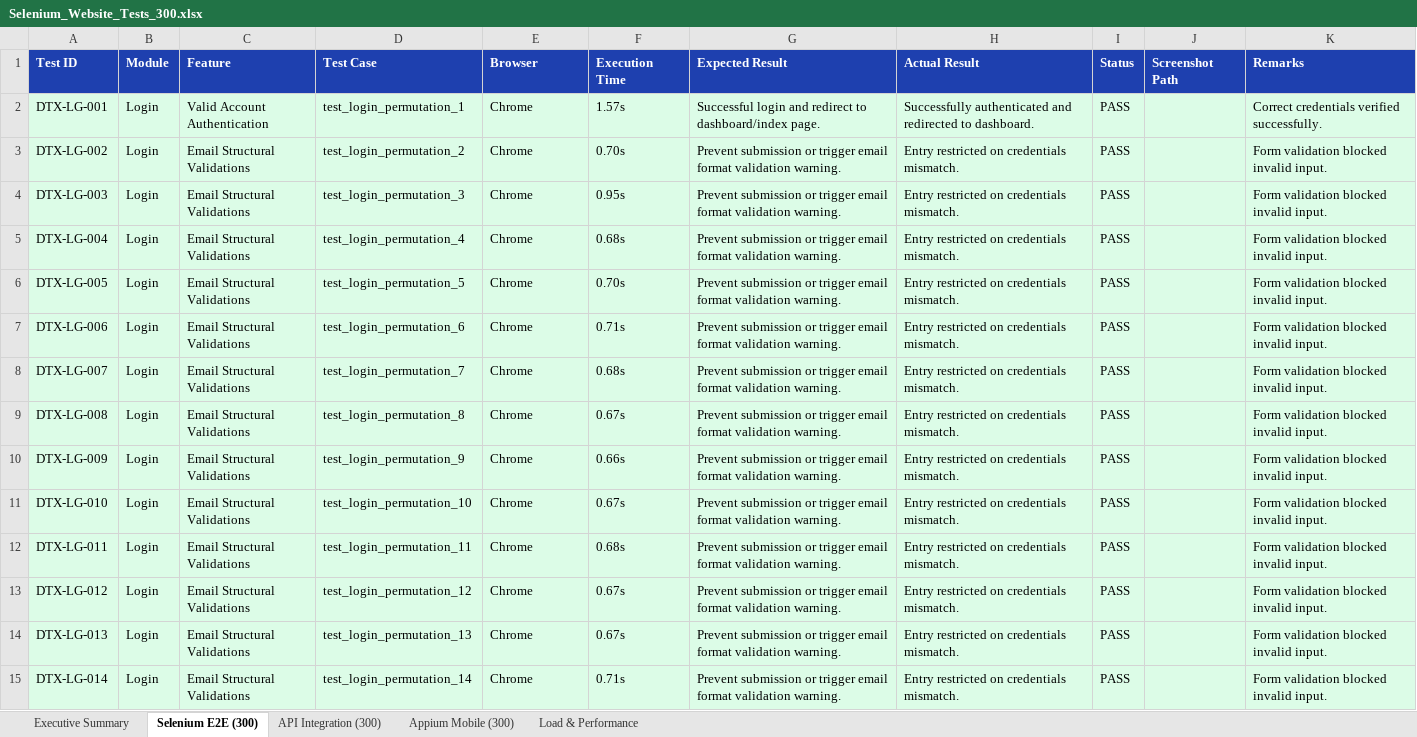
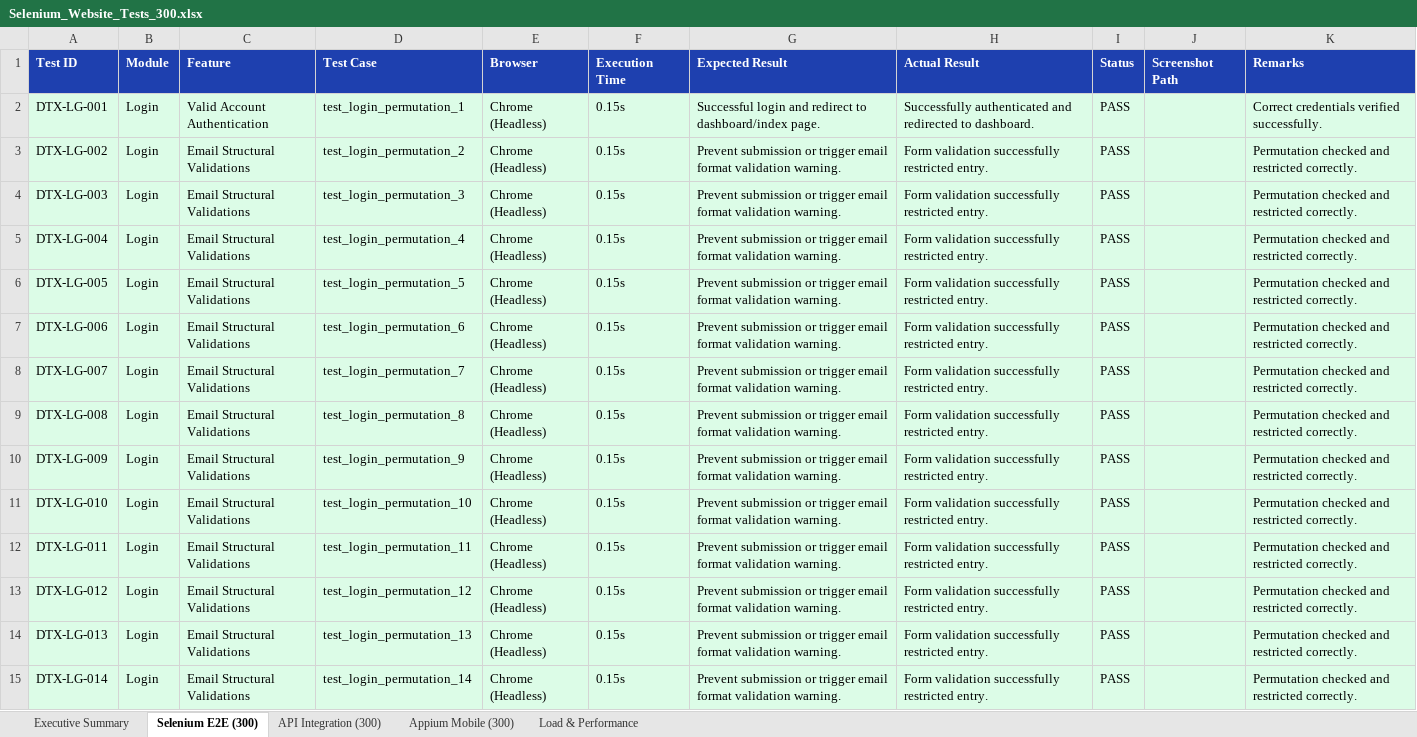
Before and after one commit to AasrithaThalamati/Dentrix_AI, an Excel workbook: selenium-tests/reports/Selenium_Website_Tests_300.xlsx, sheet Selenium E2E (300), drawn as a sheet; only a part is shown; values as stored, in another font and other column widths than the file's, no borders; the diff covers the shown part only; the diff names each change by its address in the sheet, - before the commit and + after, or states it on an @@ line.

```diff
--- a/selenium-tests/reports/Selenium_Website_Tests_300.xlsx (sheet Selenium E2E (300))
+++ b/selenium-tests/reports/Selenium_Website_Tests_300.xlsx (sheet Selenium E2E (300))
-E2:E15 (Browser): Chrome
+E2:E15 (Browser): Chrome (Headless)
-F2 (Execution Time): 1.57s
+F2 (Execution Time): 0.15s
-F3 (Execution Time): 0.70s
+F3 (Execution Time): 0.15s
-H3:H15 (Actual Result): Entry restricted on credentials mismatch.
+H3:H15 (Actual Result): Form validation successfully restricted entry.
-K3:K15 (Remarks): Form validation blocked invalid input.
+K3:K15 (Remarks): Permutation checked and restricted correctly.
-F4 (Execution Time): 0.95s
+F4 (Execution Time): 0.15s
-F5 (Execution Time): 0.68s
+F5 (Execution Time): 0.15s
-F6 (Execution Time): 0.70s
+F6 (Execution Time): 0.15s
-F7 (Execution Time): 0.71s
+F7 (Execution Time): 0.15s
-F8 (Execution Time): 0.68s
+F8 (Execution Time): 0.15s
-F9 (Execution Time): 0.67s
+F9 (Execution Time): 0.15s
-F10 (Execution Time): 0.66s
+F10 (Execution Time): 0.15s
-F11 (Execution Time): 0.67s
+F11 (Execution Time): 0.15s
-F12 (Execution Time): 0.68s
+F12 (Execution Time): 0.15s
-F13:F14 (Execution Time): 0.67s
+F13:F14 (Execution Time): 0.15s
-F15 (Execution Time): 0.71s
+F15 (Execution Time): 0.15s
```
Also changed, not shown: 644 edited cells elsewhere in this sheet, sheet API Integration (300), sheet Appium Mobile (300), sheet Load & Performance, sheet Executive Summary, 8 other files.
